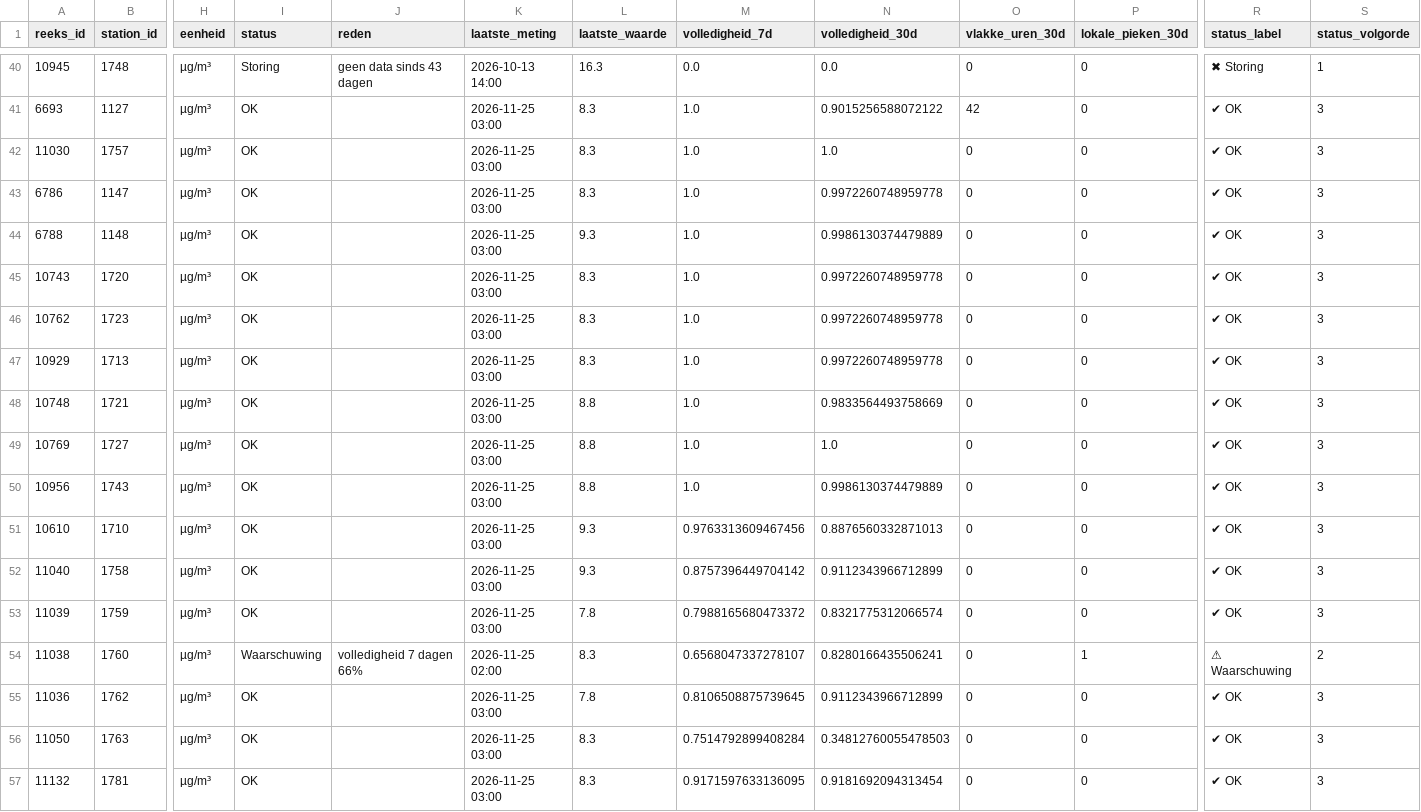
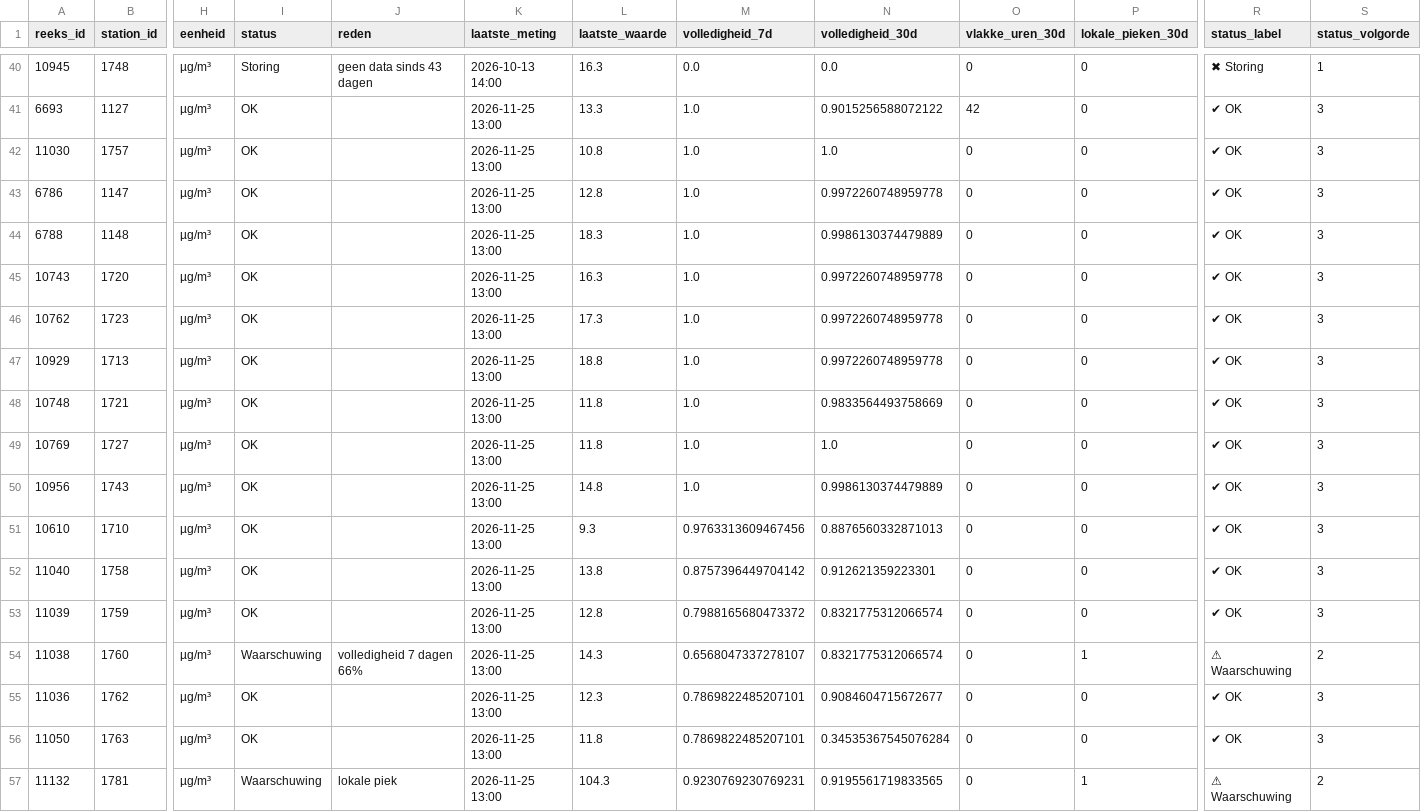
Before and after one commit to BadaninaAnna/luchtkwaliteit-antwerpen, a CSV file: data/powerbi/reeksen.csv, drawn as a sheet; only a part is shown, gaps mark what is left out; the diff covers the shown part only; the diff names each change by its address in the sheet, - before the commit and + after, or states it on an @@ line.

```diff
--- a/data/powerbi/reeksen.csv
+++ b/data/powerbi/reeksen.csv
-K41:K53 (laatste_meting): 2026-11-25 03:00
+K41:K53 (laatste_meting): 2026-11-25 13:00
-L41 (laatste_waarde): 8.3
+L41 (laatste_waarde): 13.3
-L42 (laatste_waarde): 8.3
+L42 (laatste_waarde): 10.8
-L43 (laatste_waarde): 8.3
+L43 (laatste_waarde): 12.8
-L44 (laatste_waarde): 9.3
+L44 (laatste_waarde): 18.3
-L45 (laatste_waarde): 8.3
+L45 (laatste_waarde): 16.3
-L46 (laatste_waarde): 8.3
+L46 (laatste_waarde): 17.3
-L47 (laatste_waarde): 8.3
+L47 (laatste_waarde): 18.8
-L48:L49 (laatste_waarde): 8.8
+L48:L49 (laatste_waarde): 11.8
-L50 (laatste_waarde): 8.8
+L50 (laatste_waarde): 14.8
-L52 (laatste_waarde): 9.3
+L52 (laatste_waarde): 13.8
-N52 (volledigheid_30d): 0.9112343966712899
+N52 (volledigheid_30d): 0.912621359223301
-L53 (laatste_waarde): 7.8
+L53 (laatste_waarde): 12.8
-K54 (laatste_meting): 2026-11-25 02:00
+K54 (laatste_meting): 2026-11-25 13:00
-L54 (laatste_waarde): 8.3
+L54 (laatste_waarde): 14.3
-N54 (volledigheid_30d): 0.8280166435506241
+N54 (volledigheid_30d): 0.8321775312066574
-K55:K57 (laatste_meting): 2026-11-25 03:00
+K55:K57 (laatste_meting): 2026-11-25 13:00
-L55 (laatste_waarde): 7.8
+L55 (laatste_waarde): 12.3
-M55 (volledigheid_7d): 0.8106508875739645
+M55 (volledigheid_7d): 0.7869822485207101
-N55 (volledigheid_30d): 0.9112343966712899
+N55 (volledigheid_30d): 0.9084604715672677
-L56 (laatste_waarde): 8.3
+L56 (laatste_waarde): 11.8
-M56 (volledigheid_7d): 0.7514792899408284
+M56 (volledigheid_7d): 0.7869822485207101
-N56 (volledigheid_30d): 0.34812760055478503
+N56 (volledigheid_30d): 0.34535367545076284
-I57 (status): OK
+I57 (status): Waarschuwing
-J57 (reden): (empty)
+J57 (reden): lokale piek
-L57 (laatste_waarde): 8.3
+L57 (laatste_waarde): 104.3
-M57 (volledigheid_7d): 0.9171597633136095
+M57 (volledigheid_7d): 0.9230769230769231
-N57 (volledigheid_30d): 0.9181692094313454
+N57 (volledigheid_30d): 0.9195561719833565
-P57 (lokale_pieken_30d): 0
+P57 (lokale_pieken_30d): 1
-R57 (status_label): ✔ OK
+R57 (status_label): ⚠ Waarschuwing
-S57 (status_volgorde): 3
+S57 (status_volgorde): 2
```
Also changed, not shown: 152 edited cells elsewhere in this file, 3 other files.
